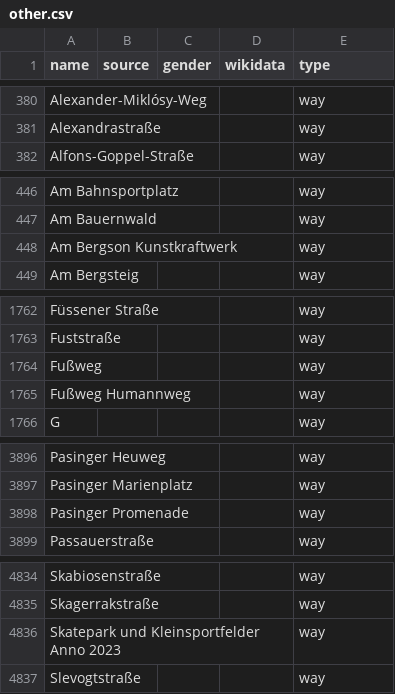
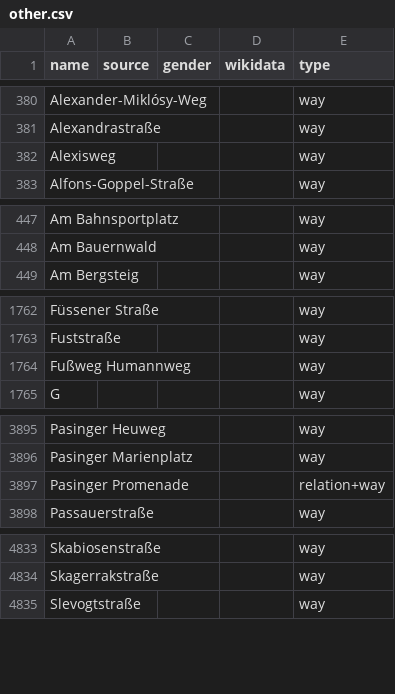
Before and after one commit to EqualStreetNames/equalstreetnames-munich, a CSV file: data/other.csv, drawn as a sheet; only a part is shown, gaps mark what is left out; removed rows and columns are numbered as before the commit, all else as after; the diff names each change by its address in the sheet, - before the commit and + after, or states it on an @@ line.

```diff
--- a/data/other.csv
+++ b/data/other.csv
+row 382: Alexisweg |  |  |  | way
-row 448: Am Bergson Kunstkraftwerk |  |  |  | way
-row 1764: Fußweg |  |  |  | way
-E3897 (type): way
+E3897 (type): relation+way
-row 4836: Skatepark und Kleinsportfelder Anno 2023 |  |  |  | way
```
Also changed, not shown: 3 other files.
